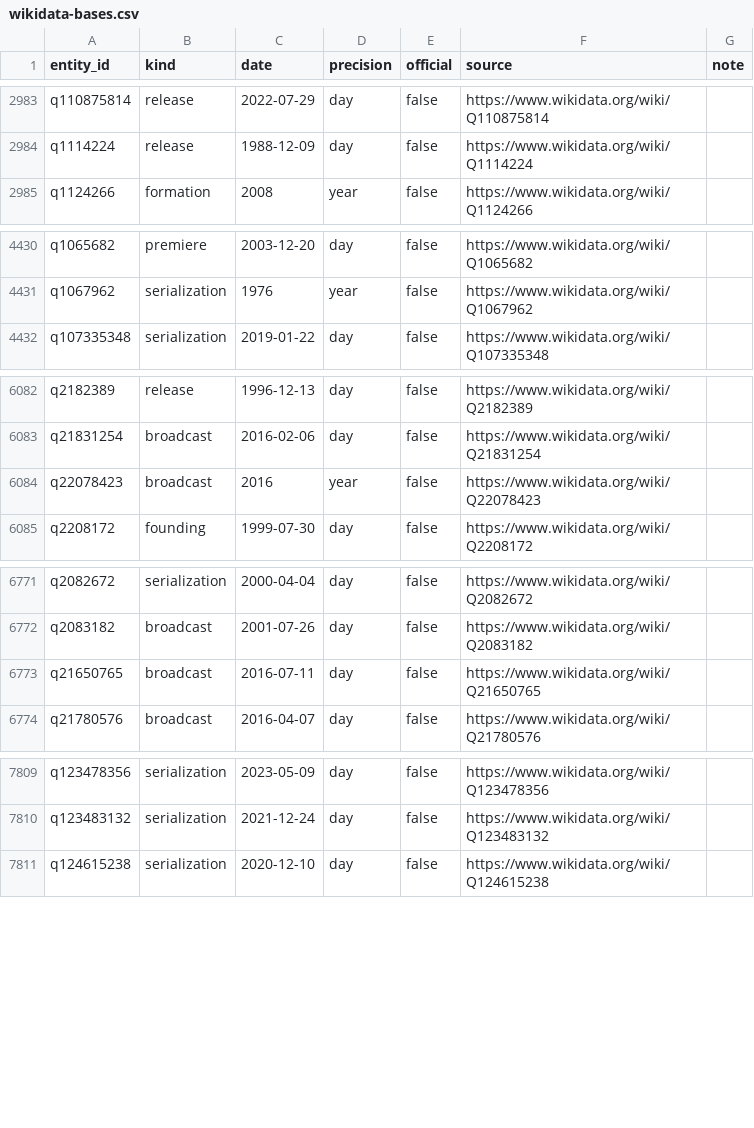
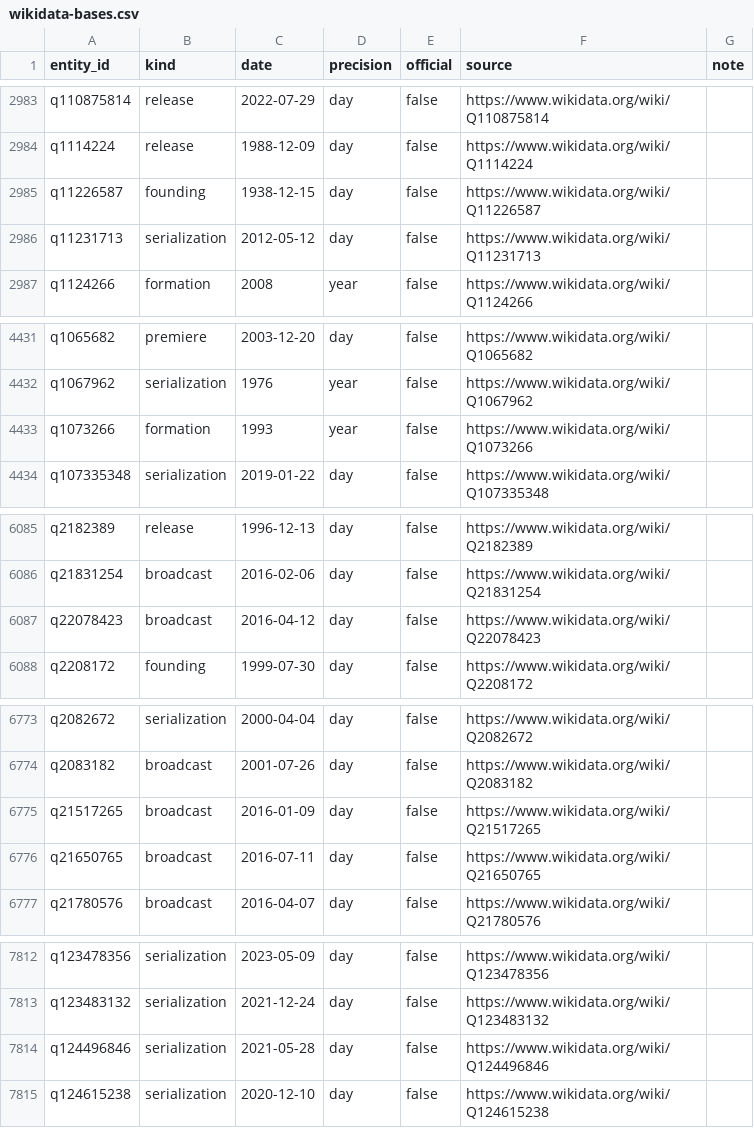
Before and after one commit to mizyu912-coder/anniversal, a CSV file: data/import/wikidata-bases.csv, drawn as a sheet; only a part is shown, gaps mark what is left out; the diff covers the shown part only.

```diff
--- a/data/import/wikidata-bases.csv
+++ b/data/import/wikidata-bases.csv
@@ -2984,2 +2984,4 @@ q110875814,release,2022-07-29,day,false,https://www.wikidata.org/wiki/Q110875814
 q1114224,release,1988-12-09,day,false,https://www.wikidata.org/wiki/Q1114224,
+q11226587,founding,1938-12-15,day,false,https://www.wikidata.org/wiki/Q11226587,
+q11231713,serialization,2012-05-12,day,false,https://www.wikidata.org/wiki/Q11231713,
 q1124266,formation,2008,year,false,https://www.wikidata.org/wiki/Q1124266,
@@ -4431,2 +4432,3 @@ q1065682,premiere,2003-12-20,day,false,https://www.wikidata.org/wiki/Q1065682,
 q1067962,serialization,1976,year,false,https://www.wikidata.org/wiki/Q1067962,
+q1073266,formation,1993,year,false,https://www.wikidata.org/wiki/Q1073266,
 q107335348,serialization,2019-01-22,day,false,https://www.wikidata.org/wiki/Q107335348,
@@ -6083,3 +6086,3 @@ q2182389,release,1996-12-13,day,false,https://www.wikidata.org/wiki/Q2182389,
 q21831254,broadcast,2016-02-06,day,false,https://www.wikidata.org/wiki/Q21831254,
-q22078423,broadcast,2016,year,false,https://www.wikidata.org/wiki/Q22078423,
+q22078423,broadcast,2016-04-12,day,false,https://www.wikidata.org/wiki/Q22078423,
 q2208172,founding,1999-07-30,day,false,https://www.wikidata.org/wiki/Q2208172,
@@ -6772,2 +6774,3 @@ q2082672,serialization,2000-04-04,day,false,https://www.wikidata.org/wiki/Q20826
 q2083182,broadcast,2001-07-26,day,false,https://www.wikidata.org/wiki/Q2083182,
+q21517265,broadcast,2016-01-09,day,false,https://www.wikidata.org/wiki/Q21517265,
 q21650765,broadcast,2016-07-11,day,false,https://www.wikidata.org/wiki/Q21650765,
@@ -7810,2 +7813,3 @@ q123478356,serialization,2023-05-09,day,false,https://www.wikidata.org/wiki/Q123
 q123483132,serialization,2021-12-24,day,false,https://www.wikidata.org/wiki/Q123483132,
+q124496846,serialization,2021-05-28,day,false,https://www.wikidata.org/wiki/Q124496846,
 q124615238,serialization,2020-12-10,day,false,https://www.wikidata.org/wiki/Q124615238,
```
Also changed, not shown: 8 moved rows and 2 edited cells elsewhere in this file, 2 other files.
